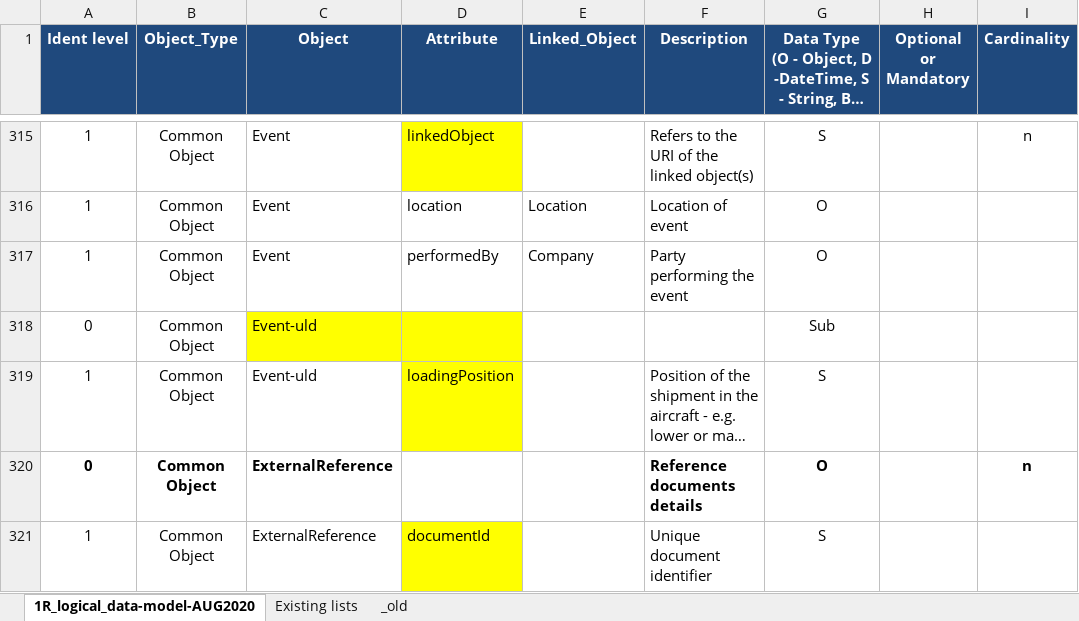
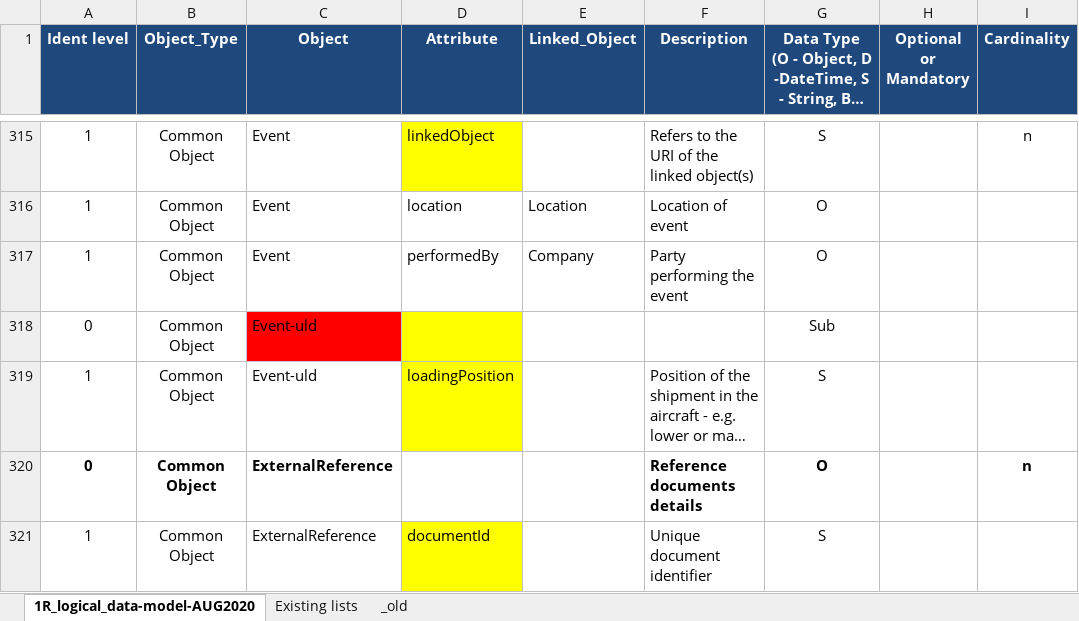
Before and after one commit to IATA-Cargo/ONE-Record, an Excel workbook: working_draft/data-model/IATA-1R-DM-Logical-Data-Model-Sept2020.xlsx, sheet 1R_logical_data-model-AUG2020, drawn as a sheet; only a part is shown, gaps mark what is left out; long unchanged cells end in …; values as stored, in another font and other column widths than the file's, no borders; the diff covers the shown part only; the diff names each change by its address in the sheet, - before the commit and + after, or states it on an @@ line.

```diff
--- a/working_draft/data-model/IATA-1R-DM-Logical-Data-Model-Sept2020.xlsx (sheet 1R_logical_data-model-AUG2020)
+++ b/working_draft/data-model/IATA-1R-DM-Logical-Data-Model-Sept2020.xlsx (sheet 1R_logical_data-model-AUG2020)
-C318 fill: #FFFF00
+C318 fill: #FF0000
```
Also changed, not shown: 9 edited cells and cell formats elsewhere in this sheet, 2 other files.
